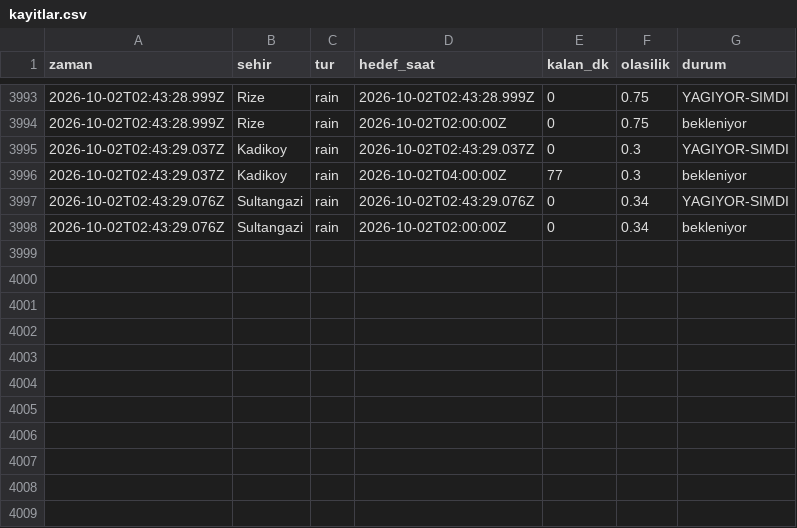
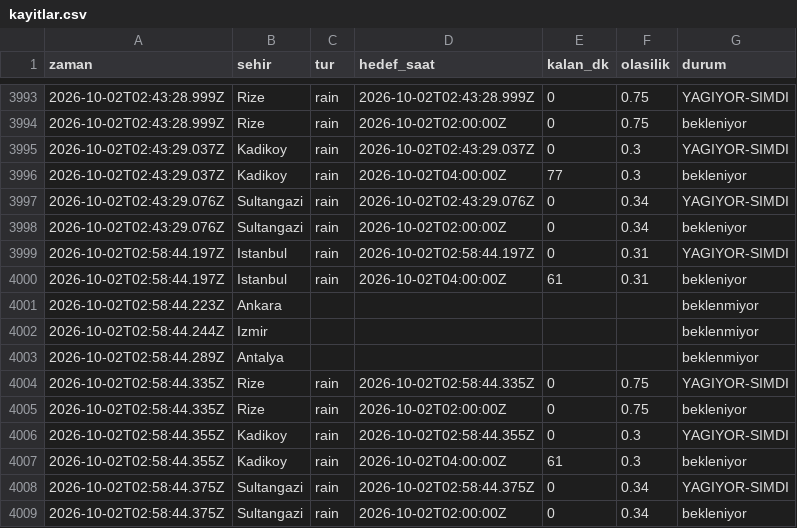
Before and after one commit to emredenizsonmez/yagmur-projesi, a CSV file: data/kayitlar.csv, drawn as a sheet; only a part is shown, gaps mark what is left out; the diff names each change by its address in the sheet, - before the commit and + after, or states it on an @@ line.

```diff
--- a/data/kayitlar.csv
+++ b/data/kayitlar.csv
+row 3999: 2026-10-02T02:58:44.197Z | Istanbul | rain | 2026-10-02T02:58:44.197Z | 0 | 0.31 | YAGIYOR-SIMDI
+row 4000: 2026-10-02T02:58:44.197Z | Istanbul | rain | 2026-10-02T04:00:00Z | 61 | 0.31 | bekleniyor
+row 4001: 2026-10-02T02:58:44.223Z | Ankara |  |  |  |  | beklenmiyor
+row 4002: 2026-10-02T02:58:44.244Z | Izmir |  |  |  |  | beklenmiyor
+row 4003: 2026-10-02T02:58:44.289Z | Antalya |  |  |  |  | beklenmiyor
+row 4004: 2026-10-02T02:58:44.335Z | Rize | rain | 2026-10-02T02:58:44.335Z | 0 | 0.75 | YAGIYOR-SIMDI
+row 4005: 2026-10-02T02:58:44.335Z | Rize | rain | 2026-10-02T02:00:00Z | 0 | 0.75 | bekleniyor
+row 4006: 2026-10-02T02:58:44.355Z | Kadikoy | rain | 2026-10-02T02:58:44.355Z | 0 | 0.3 | YAGIYOR-SIMDI
+row 4007: 2026-10-02T02:58:44.355Z | Kadikoy | rain | 2026-10-02T04:00:00Z | 61 | 0.3 | bekleniyor
+row 4008: 2026-10-02T02:58:44.375Z | Sultangazi | rain | 2026-10-02T02:58:44.375Z | 0 | 0.34 | YAGIYOR-SIMDI
+row 4009: 2026-10-02T02:58:44.375Z | Sultangazi | rain | 2026-10-02T02:00:00Z | 0 | 0.34 | bekleniyor
```
